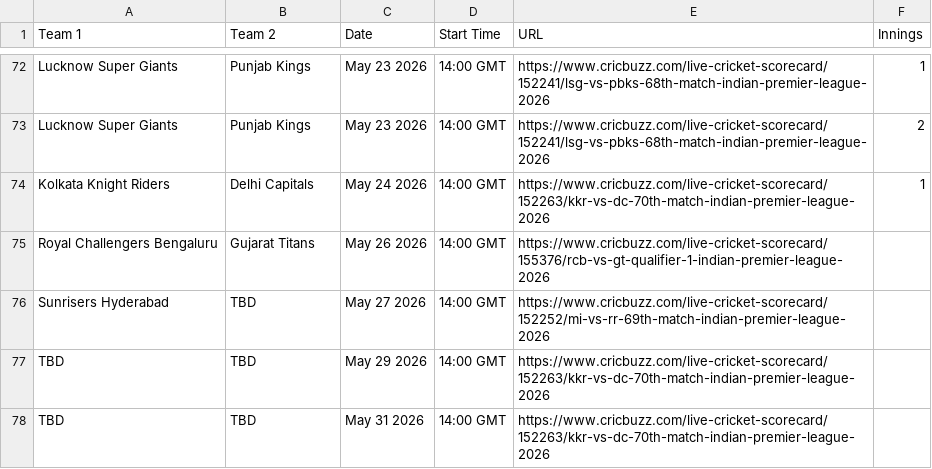
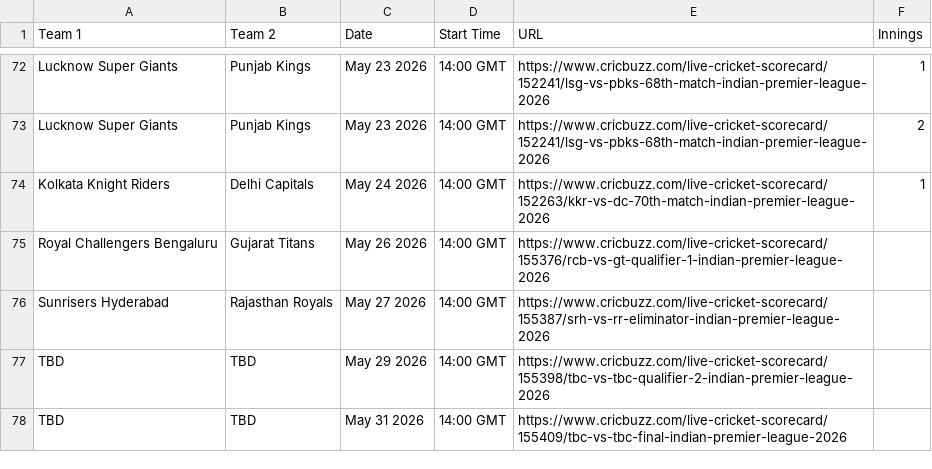
Before and after one commit to rounakdey/AIPL_Fantasy, a CSV file: match_schedule.csv, drawn as a sheet; only a part is shown, gaps mark what is left out.

```diff
--- a/match_schedule.csv
+++ b/match_schedule.csv
@@ -75,4 +75,4 @@ Kolkata Knight Riders,Delhi Capitals,May 24 2026,14:00 GMT,https://www.cricbuzz.
 Royal Challengers Bengaluru,Gujarat Titans,May 26 2026,14:00 GMT,https://www.cricbuzz.com/live-cricket-scorecard/155376/rcb-vs-gt-qualifier-1-indian-premier-league-2026,
-Sunrisers Hyderabad,TBD,May 27 2026,14:00 GMT,https://www.cricbuzz.com/live-cricket-scorecard/152252/mi-vs-rr-69th-match-indian-premier-league-2026,
-TBD,TBD,May 29 2026,14:00 GMT,https://www.cricbuzz.com/live-cricket-scorecard/152263/kkr-vs-dc-70th-match-indian-premier-league-2026,
-TBD,TBD,May 31 2026,14:00 GMT,https://www.cricbuzz.com/live-cricket-scorecard/152263/kkr-vs-dc-70th-match-indian-premier-league-2026,
+Sunrisers Hyderabad,Rajasthan Royals,May 27 2026,14:00 GMT,https://www.cricbuzz.com/live-cricket-scorecard/155387/srh-vs-rr-eliminator-indian-premier-league-2026,
+TBD,TBD,May 29 2026,14:00 GMT,https://www.cricbuzz.com/live-cricket-scorecard/155398/tbc-vs-tbc-qualifier-2-indian-premier-league-2026,
+TBD,TBD,May 31 2026,14:00 GMT,https://www.cricbuzz.com/live-cricket-scorecard/155409/tbc-vs-tbc-final-indian-premier-league-2026,
```
Also changed, not shown: h2h_schedule.csv, 3 other files.
